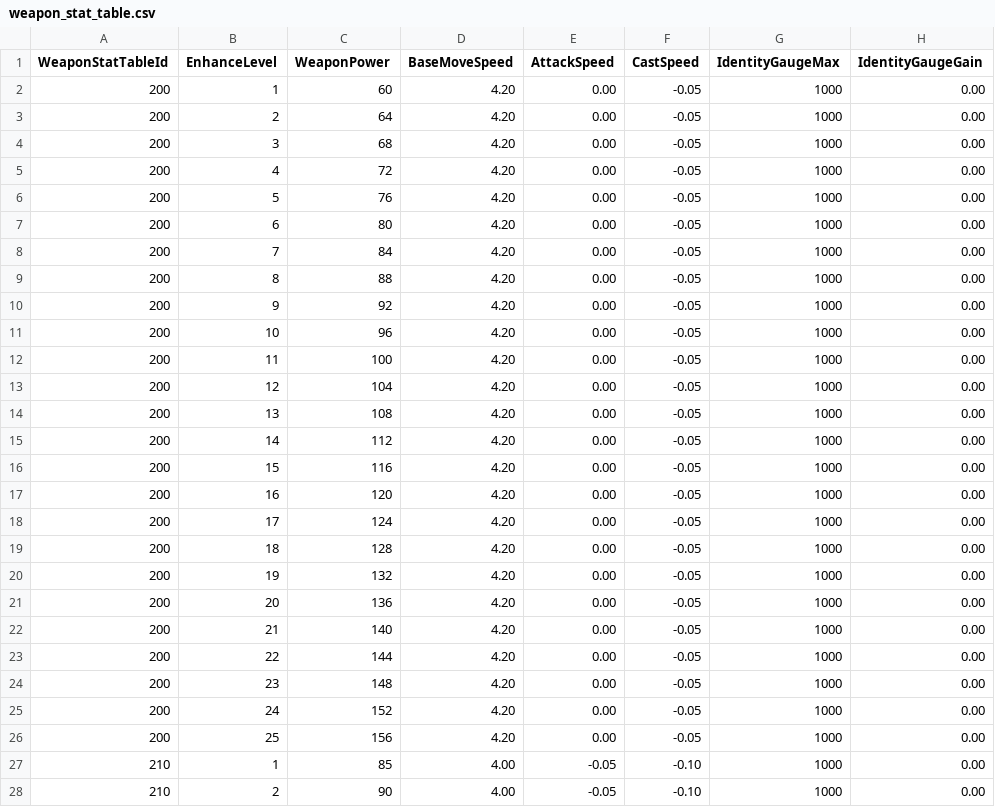
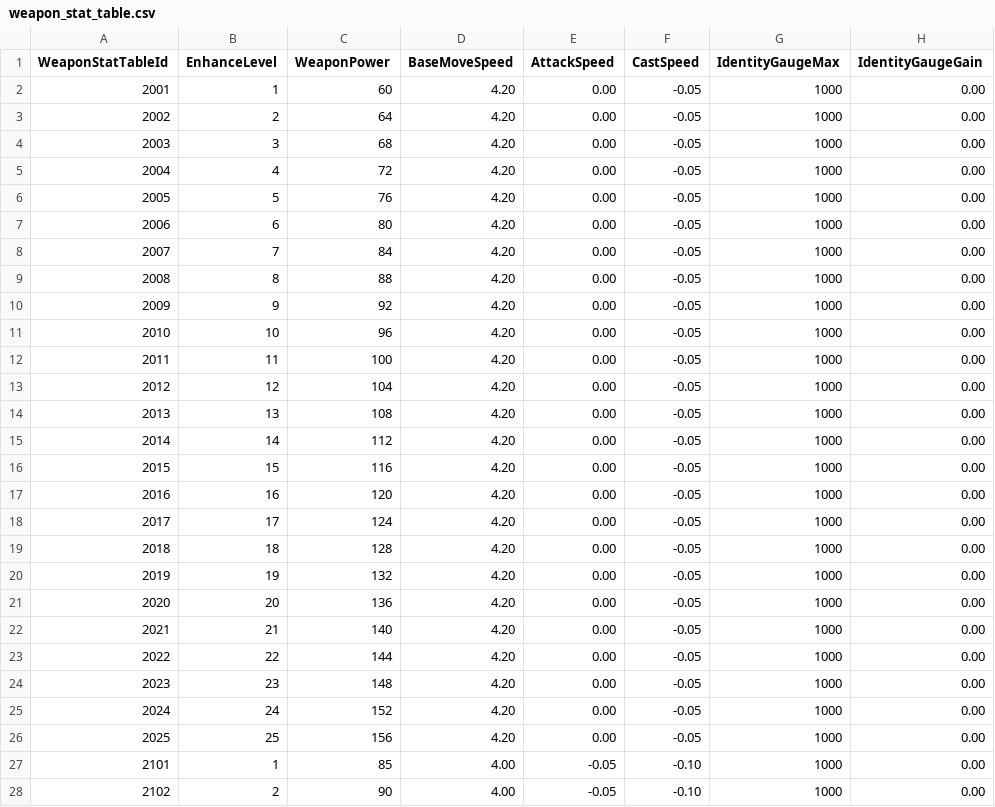
Before and after one commit to pshpjr/portpolio, a CSV file: docs/proposal/ingame/data/weapon_stat_table.csv, drawn as a sheet; only a part is shown; the diff covers the shown part only; the diff names each change by its address in the sheet, - before the commit and + after, or states it on an @@ line.

```diff
--- a/docs/proposal/ingame/data/weapon_stat_table.csv
+++ b/docs/proposal/ingame/data/weapon_stat_table.csv
-A2 (WeaponStatTableId): 200
+A2 (WeaponStatTableId): 2001
-A3 (WeaponStatTableId): 200
+A3 (WeaponStatTableId): 2002
-A4 (WeaponStatTableId): 200
+A4 (WeaponStatTableId): 2003
-A5 (WeaponStatTableId): 200
+A5 (WeaponStatTableId): 2004
-A6 (WeaponStatTableId): 200
+A6 (WeaponStatTableId): 2005
-A7 (WeaponStatTableId): 200
+A7 (WeaponStatTableId): 2006
-A8 (WeaponStatTableId): 200
+A8 (WeaponStatTableId): 2007
-A9 (WeaponStatTableId): 200
+A9 (WeaponStatTableId): 2008
-A10 (WeaponStatTableId): 200
+A10 (WeaponStatTableId): 2009
-A11 (WeaponStatTableId): 200
+A11 (WeaponStatTableId): 2010
-A12 (WeaponStatTableId): 200
+A12 (WeaponStatTableId): 2011
-A13 (WeaponStatTableId): 200
+A13 (WeaponStatTableId): 2012
-A14 (WeaponStatTableId): 200
+A14 (WeaponStatTableId): 2013
-A15 (WeaponStatTableId): 200
+A15 (WeaponStatTableId): 2014
-A16 (WeaponStatTableId): 200
+A16 (WeaponStatTableId): 2015
-A17 (WeaponStatTableId): 200
+A17 (WeaponStatTableId): 2016
-A18 (WeaponStatTableId): 200
+A18 (WeaponStatTableId): 2017
-A19 (WeaponStatTableId): 200
+A19 (WeaponStatTableId): 2018
-A20 (WeaponStatTableId): 200
+A20 (WeaponStatTableId): 2019
-A21 (WeaponStatTableId): 200
+A21 (WeaponStatTableId): 2020
-A22 (WeaponStatTableId): 200
+A22 (WeaponStatTableId): 2021
-A23 (WeaponStatTableId): 200
+A23 (WeaponStatTableId): 2022
-A24 (WeaponStatTableId): 200
+A24 (WeaponStatTableId): 2023
-A25 (WeaponStatTableId): 200
+A25 (WeaponStatTableId): 2024
-A26 (WeaponStatTableId): 200
+A26 (WeaponStatTableId): 2025
-A27 (WeaponStatTableId): 210
+A27 (WeaponStatTableId): 2101
-A28 (WeaponStatTableId): 210
+A28 (WeaponStatTableId): 2102
```
Also changed, not shown: 48 edited cells elsewhere in this file, docs/proposal/ingame/data/weapon_level_stat_link_table.csv, docs/proposal/ingame/data/weapon_table.csv, 1 other file.
